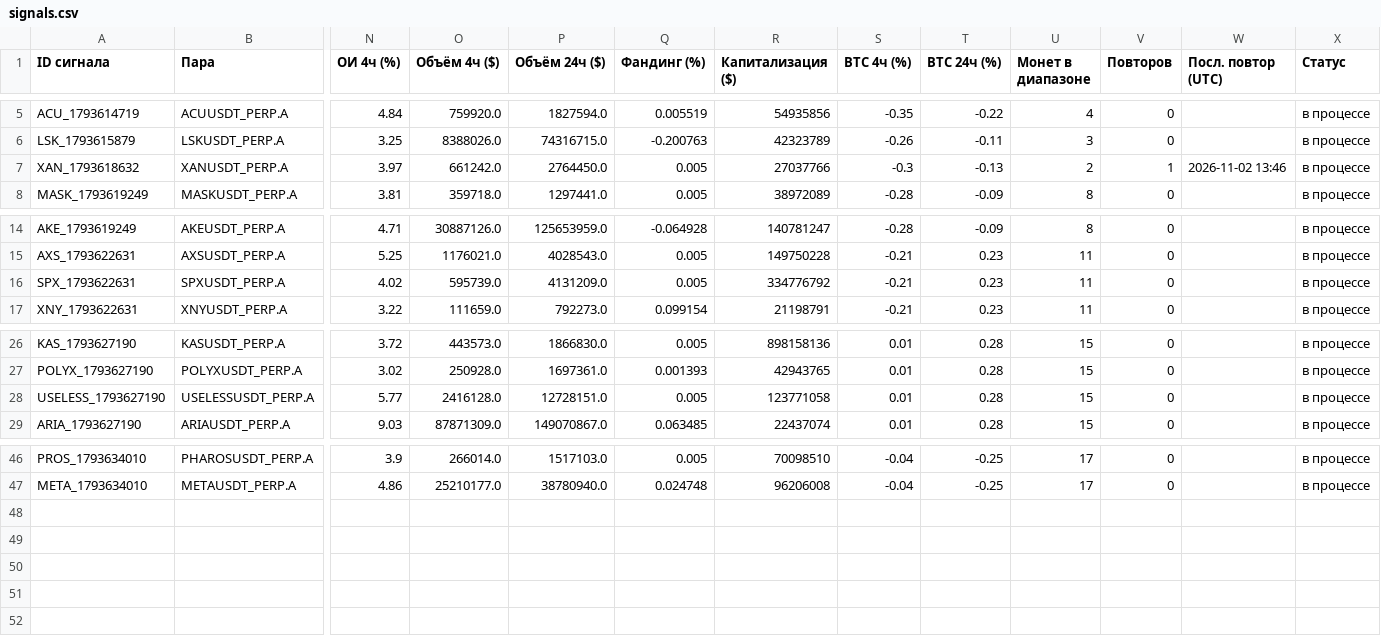
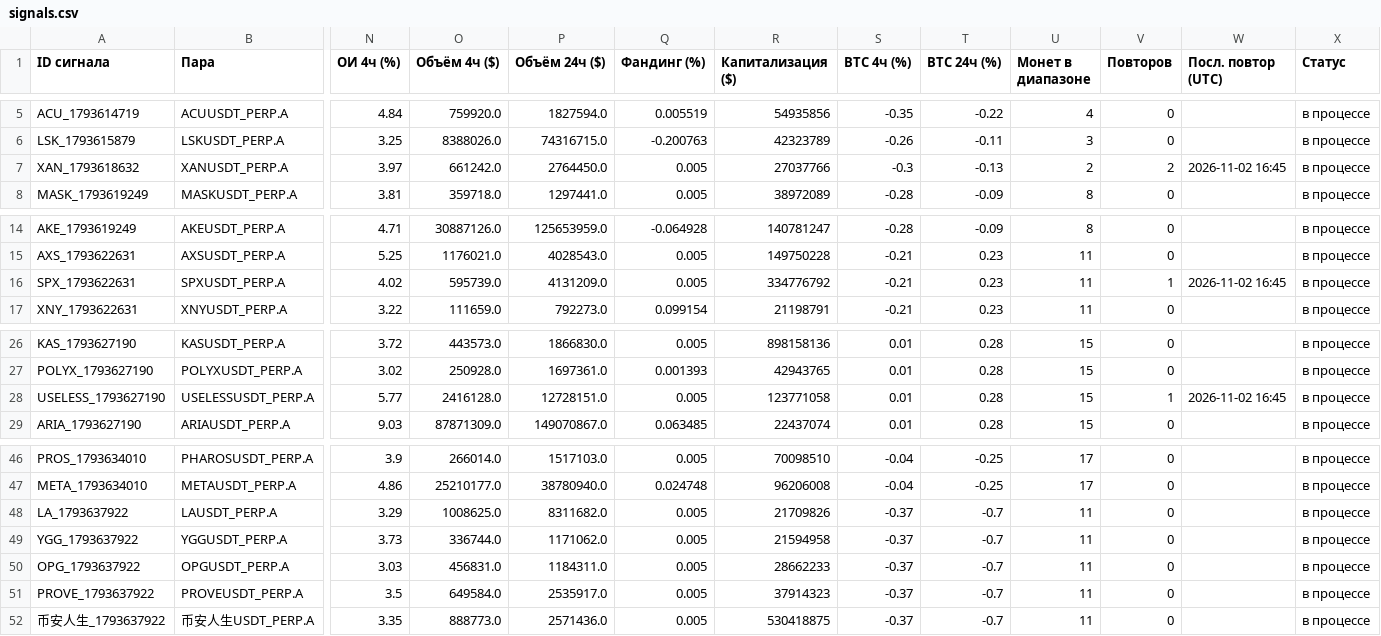
Before and after one commit to HelaPataki/crypto-bot, a CSV file: signals.csv, drawn as a sheet; only a part is shown, gaps mark what is left out; rows hold the shown columns only; the diff names each change by its address in the sheet, - before the commit and + after, or states it on an @@ line.

```diff
--- a/signals.csv
+++ b/signals.csv
-V7 (Повторов): 1
+V7 (Повторов): 2
-W7 (Посл. повтор (UTC)): 2026-11-02 13:46
+W7 (Посл. повтор (UTC)): 2026-11-02 16:45
-V16 (Повторов): 0
+V16 (Повторов): 1
-W16 (Посл. повтор (UTC)): (empty)
+W16 (Посл. повтор (UTC)): 2026-11-02 16:45
-V28 (Повторов): 0
+V28 (Повторов): 1
-W28 (Посл. повтор (UTC)): (empty)
+W28 (Посл. повтор (UTC)): 2026-11-02 16:45
+row 48: LA_1793637922 | LAUSDT_PERP.A | 3.29 | 1008625.0 | 8311682.0 | 0.005 | 21709826 | -0.37 | -0.7 | 11 | 0 |  | в процессе
+row 49: YGG_1793637922 | YGGUSDT_PERP.A | 3.73 | 336744.0 | 1171062.0 | 0.005 | 21594958 | -0.37 | -0.7 | 11 | 0 |  | в процессе
+row 50: OPG_1793637922 | OPGUSDT_PERP.A | 3.03 | 456831.0 | 1184311.0 | 0.005 | 28662233 | -0.37 | -0.7 | 11 | 0 |  | в процессе
+row 51: PROVE_1793637922 | PROVEUSDT_PERP.A | 3.5 | 649584.0 | 2535917.0 | 0.005 | 37914323 | -0.37 | -0.7 | 11 | 0 |  | в процессе
+row 52: 币安人生_1793637922 | 币安人生USDT_PERP.A | 3.35 | 888773.0 | 2571436.0 | 0.005 | 530418875 | -0.37 | -0.7 | 11 | 0 |  | в процессе
```
Also changed, not shown: repeats.csv, 1 other file.
